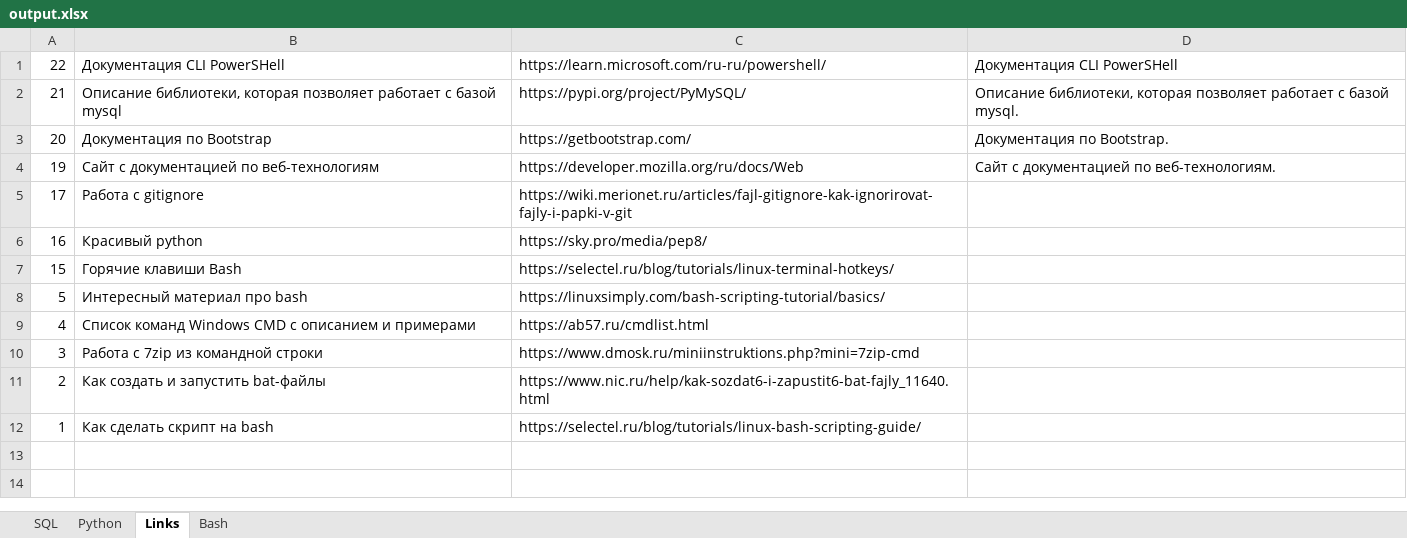
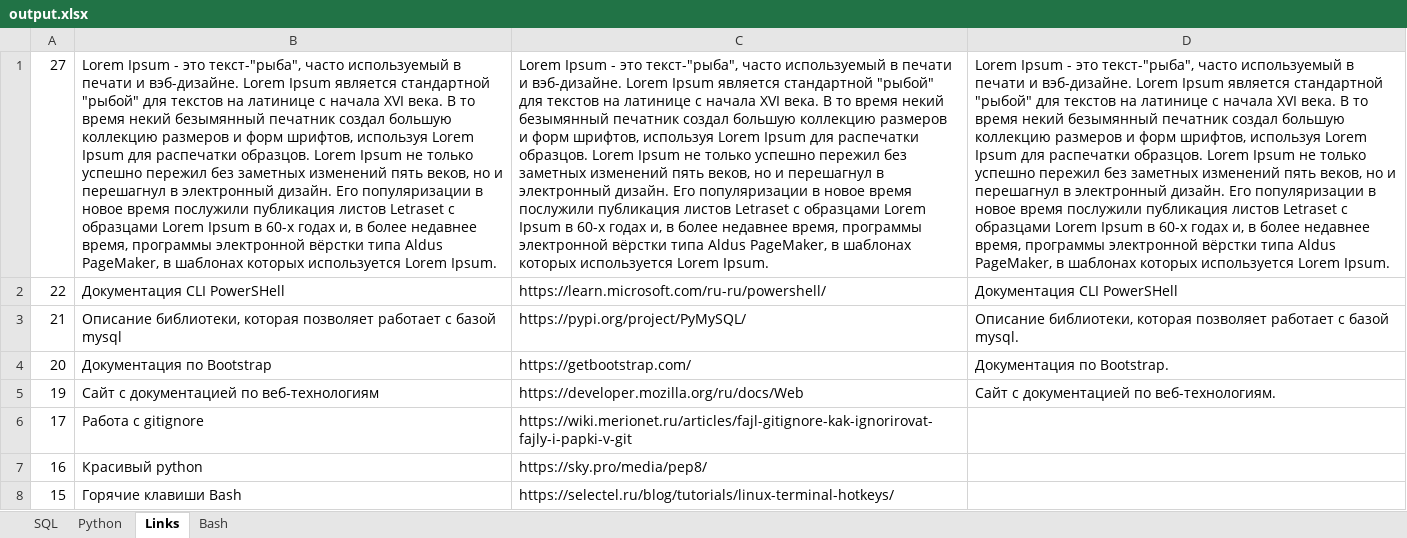
Before and after one commit to savinsyu/flask-project-full, an Excel workbook: xlsx_export/output.xlsx, sheet Links, drawn as a sheet; only a part is shown; the shorter side is filled out with more unchanged rows; values as stored, in another font and other column widths than the file's, no borders; the diff names each change by its address in the sheet, - before the commit and + after, or states it on an @@ line.

```diff
--- a/xlsx_export/output.xlsx (sheet Links)
+++ b/xlsx_export/output.xlsx (sheet Links)
+row 1: 27 | Lorem Ipsum - это текст-"рыба", часто используемый в печати и вэб-дизайне. Lorem Ipsum является стандартной "рыбой" для текстов на латинице с начала XVI века. В то время некий безымянный печатник создал большую коллекцию размеров и форм шрифтов, используя Lorem Ipsum для распечатки образцов. Lorem Ipsum не только успешно пережил без заметных изменений пять веков, но и перешагнул в электронный дизайн. Его популяризации в новое время послужили публикация листов Letraset с образцами Lorem Ipsum в 60-х годах и, в более недавнее время, программы электронной вёрстки типа Aldus PageMaker, в шаблонах которых используется Lorem Ipsum. | Lorem Ipsum - это текст-"рыба", часто используемый в печати и вэб-дизайне. Lorem Ipsum является стандартной "рыбой" для текстов на латинице с начала XVI века. В то время некий безымянный печатник создал большую коллекцию размеров и форм шрифтов, используя Lorem Ipsum для распечатки образцов. Lorem Ipsum не только успешно пережил без заметных изменений пять веков, но и перешагнул в электронный дизайн. Его популяризации в новое время послужили публикация листов Letraset с образцами Lorem Ipsum в 60-х годах и, в более недавнее время, программы электронной вёрстки типа Aldus PageMaker, в шаблонах которых используется Lorem Ipsum. | Lorem Ipsum - это текст-"рыба", часто используемый в печати и вэб-дизайне. Lorem Ipsum является стандартной "рыбой" для текстов на латинице с начала XVI века. В то время некий безымянный печатник создал большую коллекцию размеров и форм шрифтов, используя Lorem Ipsum для распечатки образцов. Lorem Ipsum не только успешно пережил без заметных изменений пять веков, но и перешагнул в электронный дизайн. Его популяризации в новое время послужили публикация листов Letraset с образцами Lorem Ipsum в 60-х годах и, в более недавнее время, программы электронной вёрстки типа Aldus PageMaker, в шаблонах которых используется Lorem Ipsum.
```
Also changed, not shown: 3 other files.
